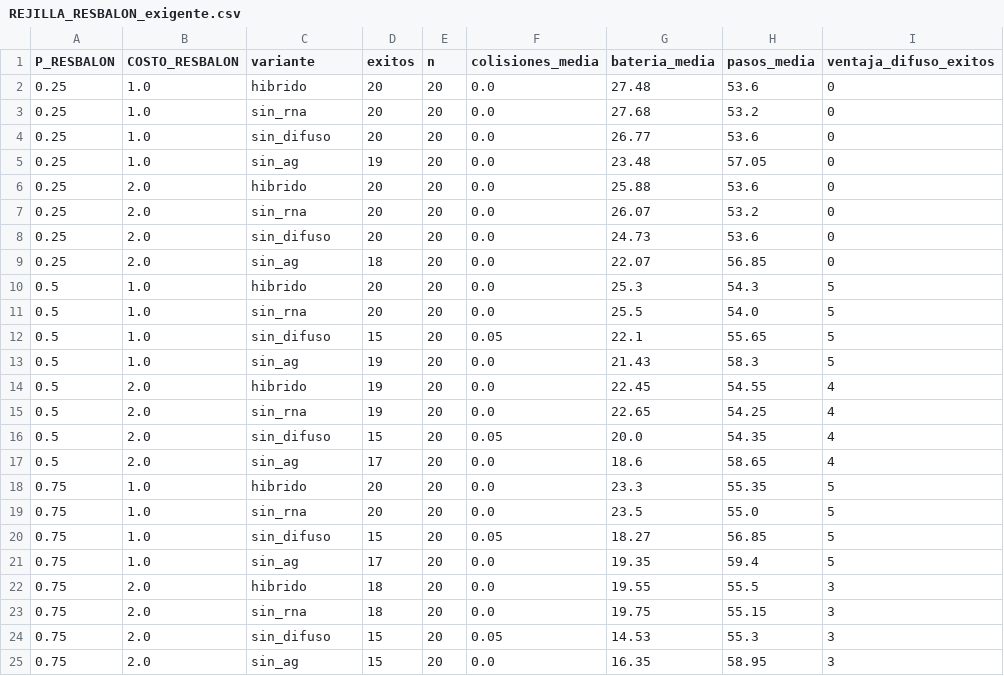
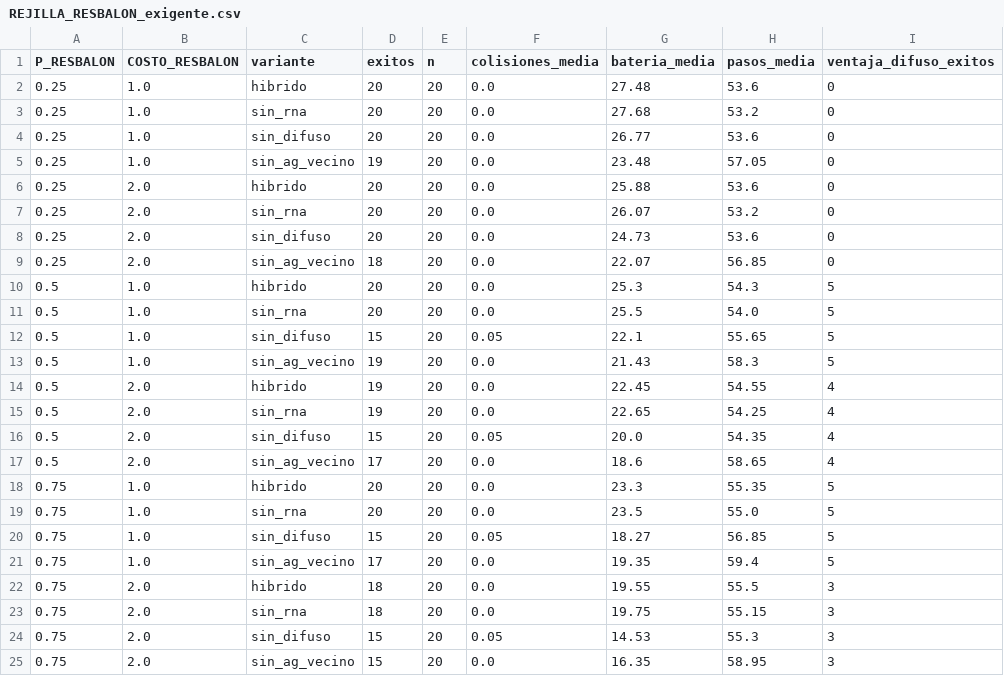
Before and after one commit to Kaposts01/Rover-ARES-X, a CSV file: docs/REJILLA_RESBALON_exigente.csv, drawn as a sheet; only a part is shown; the diff names each change by its address in the sheet, - before the commit and + after, or states it on an @@ line.

```diff
--- a/docs/REJILLA_RESBALON_exigente.csv
+++ b/docs/REJILLA_RESBALON_exigente.csv
-C5 (variante): sin_ag
+C5 (variante): sin_ag_vecino
-C9 (variante): sin_ag
+C9 (variante): sin_ag_vecino
-C13 (variante): sin_ag
+C13 (variante): sin_ag_vecino
-C17 (variante): sin_ag
+C17 (variante): sin_ag_vecino
-C21 (variante): sin_ag
+C21 (variante): sin_ag_vecino
-C25 (variante): sin_ag
+C25 (variante): sin_ag_vecino
```
Also changed, not shown: 9 other files.
